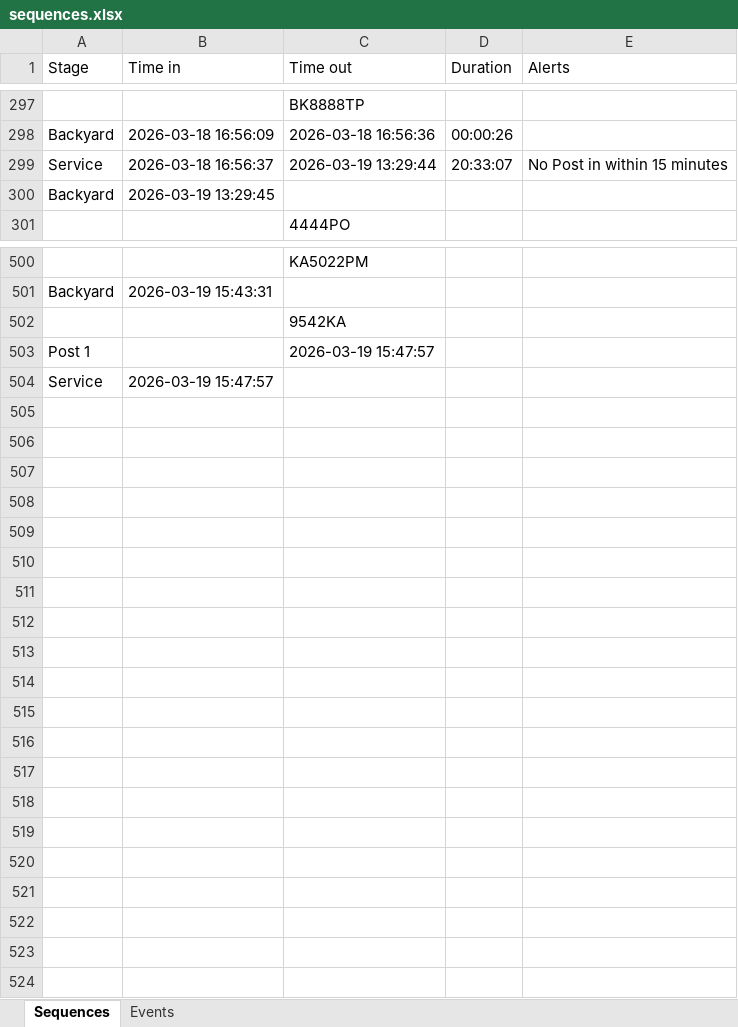
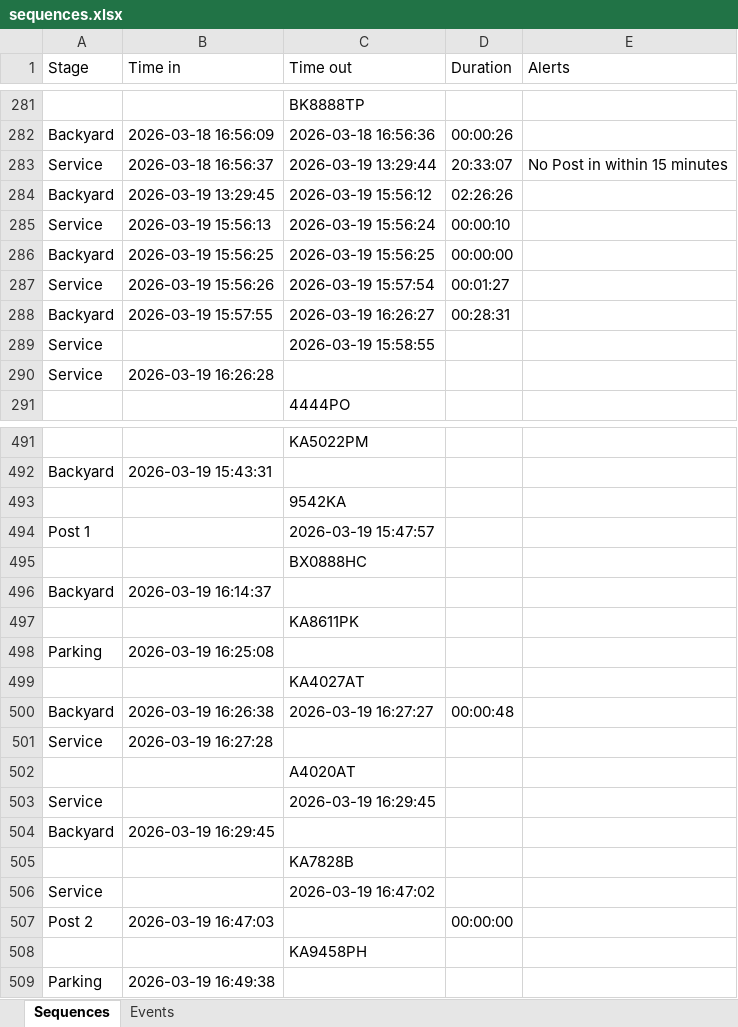
Before and after one commit to Vitalii-Kazymyrovych/winnerCustomization, an Excel workbook: results/sequences.xlsx, sheet Sequences, drawn as a sheet; only a part is shown, gaps mark what is left out; values as stored, in another font and other column widths than the file's, no borders; addresses are those after the commit; the diff covers the shown part only; the diff names each change by its address in the sheet, - before the commit and + after, or states it on an @@ line.

```diff
--- a/results/sequences.xlsx (sheet Sequences)
+++ b/results/sequences.xlsx (sheet Sequences)
-C284 (Time out): (empty)
+C284 (Time out): 2026-03-19 15:56:12
-D284 (Duration): (empty)
+D284 (Duration): 02:26:26
+row 285: Service | 2026-03-19 15:56:13 | 2026-03-19 15:56:24 | 00:00:10
+row 286: Backyard | 2026-03-19 15:56:25 | 2026-03-19 15:56:25 | 00:00:00
+row 287: Service | 2026-03-19 15:56:26 | 2026-03-19 15:57:54 | 00:01:27
+row 288: Backyard | 2026-03-19 15:57:55 | 2026-03-19 16:26:27 | 00:28:31
+row 289: Service |  | 2026-03-19 15:58:55
+row 290: Service | 2026-03-19 16:26:28
+row 495:  |  | BX0888HC
+row 496: Backyard | 2026-03-19 16:14:37
+row 497:  |  | KA8611PK
+row 498: Parking | 2026-03-19 16:25:08
+row 499:  |  | KA4027AT
+row 500: Backyard | 2026-03-19 16:26:38 | 2026-03-19 16:27:27 | 00:00:48
-B501 (Time in): 2026-03-19 15:47:57
+B501 (Time in): 2026-03-19 16:27:28
+row 502:  |  | A4020AT
+row 503: Service |  | 2026-03-19 16:29:45
+row 504: Backyard | 2026-03-19 16:29:45
+row 505:  |  | KA7828B
+row 506: Service |  | 2026-03-19 16:47:02
+row 507: Post 2 | 2026-03-19 16:47:03 |  | 00:00:00
+row 508:  |  | KA9458PH
+row 509: Parking | 2026-03-19 16:49:38
```
Also changed, not shown: 8 added rows, 23 removed rows and 9 edited cells elsewhere in this sheet, sheet Events, 2 other files.
